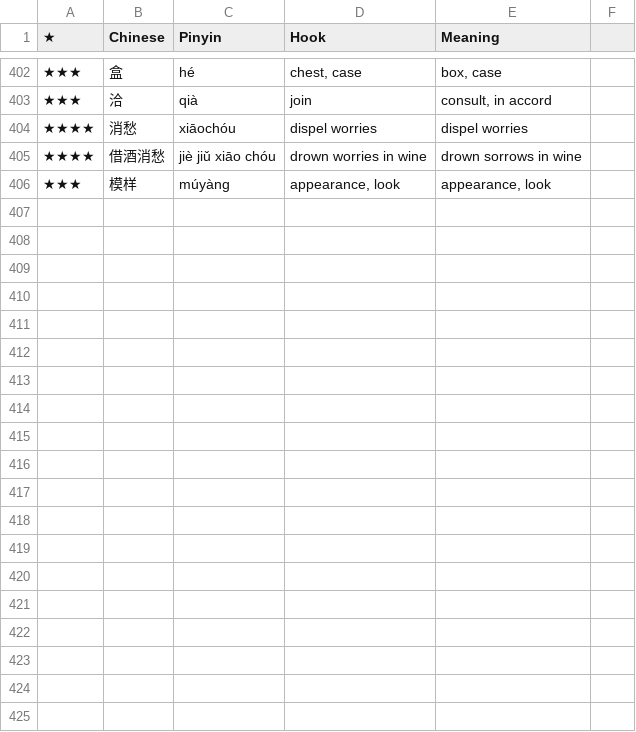
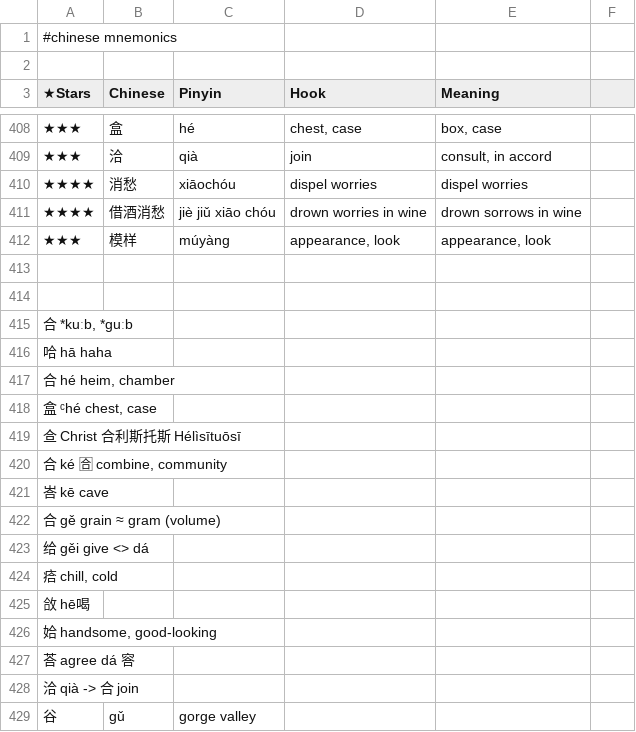
Before and after one commit to pannous/hieros, a TSV file: dicts/chinese-mnemonics.tsv, drawn as a sheet; only a part is shown, gaps mark what is left out; the diff covers the shown part only.

Commit message:
refactor: merge the two Chinese mnemonic tables into one hard-linked file
chinese/chinese.mnemonics.tsv held 109 hand-curated entries; dicts/chinese-mnemonics.tsv
held 398 mined from #chinese-tagged Apple Notes, overlapping on 104. Two tables meant new
hooks landed in whichever file was open at the time.

Both paths are now the same inode (chinese/mnemonics.md stays a symlink to it), carrying
the union of 402 entries. On the 33 conflicting rows the dicts/ copy wins: it is the more
carefully copyedited one (full German words, corrected Pinyin, fixed typos, and 软 whose
Meaning column had been overwritten with its Pinyin). 鿖 is the one exception, where only
the chinese/ copy carries the 合利斯托斯 gloss and a real Pinyin.

Hand-added entries stay at the top; the free-form sound-cluster block at the end is
preserved byte for byte. Verified no word from either side was dropped.

Note: git does not preserve hard links — after a fresh clone the two paths become separate
files and must be relinked with `ln -f chinese/chinese.mnemonics.tsv dicts/chinese-mnemonics.tsv`.

```diff
--- a/dicts/chinese-mnemonics.tsv
+++ b/dicts/chinese-mnemonics.tsv
@@ -1 +1,3 @@
-★	Chinese	Pinyin	Hook	Meaning
+#chinese mnemonics
+
+★Stars 	Chinese 	Pinyin 	Hook 	Meaning
@@ -406 +412,18 @@
 ★★★	模样	múyàng	appearance, look	appearance, look
+
+
+合 *kuːb, *ɡuːb
+哈 hā haha
+合 hé heim, chamber
+盒 ᶜhé chest, case
+鿖 Christ 合利斯托斯 Hélìsītuōsī
+合 ké 🈴 combine, community
+峇 kē cave
+合 gě grain ≈  gram (volume)
+给 gěi give <> dá
+㾑 chill, cold
+㪉 hē喝	
+姶 handsome, good-looking
+荅 agree dá 䆟
+洽 qià -> 合 join
+谷	gǔ	gorge valley		
```
Also changed, not shown: 4 added rows and 4 edited cells elsewhere in this file, 1 other file.
